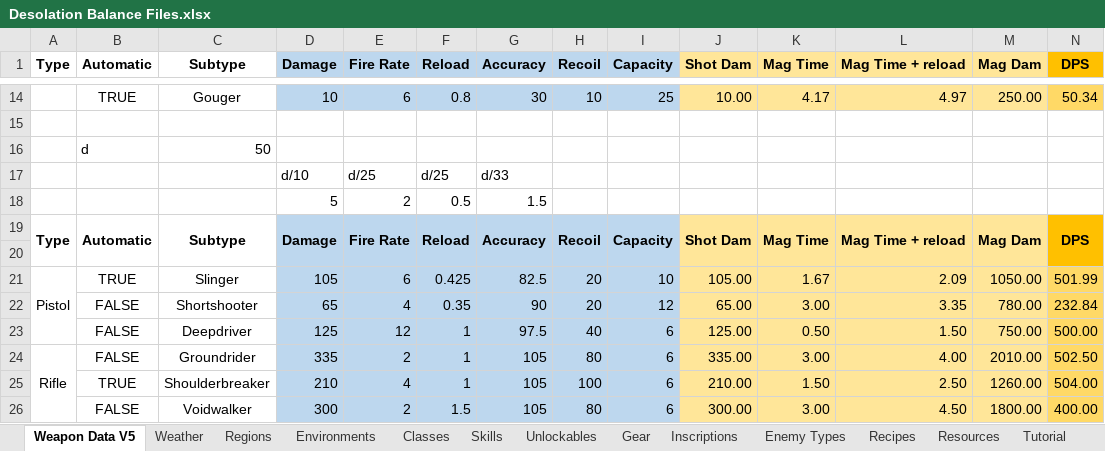
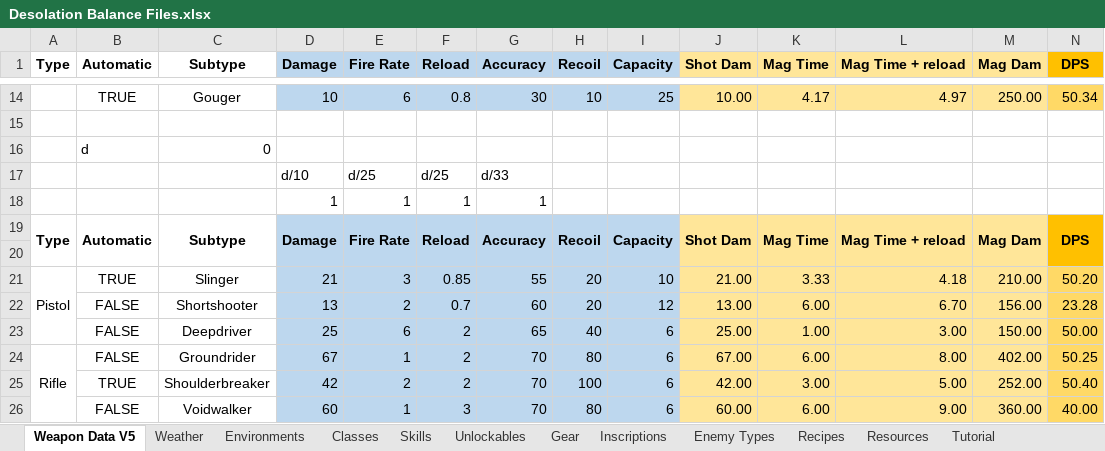
Before and after one commit to Shemamforash/Night-V8, an Excel workbook: Desolation Balance Files.xlsx, sheet Weapon Data V5, drawn as a sheet; only a part is shown, gaps mark what is left out; values as stored, in another font and other column widths than the file's, no borders; removed rows and columns are numbered as before the commit, all else as after; rows hold the shown columns only; the diff covers the shown part only; the diff names each change by its address in the sheet, - before the commit and + after, or states it on an @@ line.

```diff
--- a/Desolation Balance Files.xlsx (sheet Weapon Data V5)
+++ b/Desolation Balance Files.xlsx (sheet Weapon Data V5)
-sheet tab: Regions
-C16 (Subtype): 50
+C16 (Subtype): 0
-row 18:  |  |  | 5 | 2 | 0.5 | 1.5
+row 18:  |  |  | 1 | 1 | 1 | 1
-D21 (Damage): 105
+D21 (Damage): 21
-E21 (Fire Rate): 6
+E21 (Fire Rate): 3
-F21 (Reload): 0.425
+F21 (Reload): 0.85
-G21 (Accuracy): 82.5
+G21 (Accuracy): 55
-J21 (Shot Dam): 105.00
+J21 (Shot Dam): 21.00
-K21 (Mag Time): 1.67
+K21 (Mag Time): 3.33
-L21 (Mag Time + reload): 2.09
+L21 (Mag Time + reload): 4.18
-M21 (Mag Dam): 1050.00
+M21 (Mag Dam): 210.00
-N21 (DPS): 501.99
+N21 (DPS): 50.20
-row 22:  | FALSE | Shortshooter | 65 | 4 | 0.35 | 90 | 20 | 12 | 65.00 | 3.00 | 3.35 | 780.00 | 232.84
-row 23:  | FALSE | Deepdriver | 125 | 12 | 1 | 97.5 | 40 | 6 | 125.00 | 0.50 | 1.50 | 750.00 | 500.00
+row 22:  | FALSE | Shortshooter | 13 | 2 | 0.7 | 60 | 20 | 12 | 13.00 | 6.00 | 6.70 | 156.00 | 23.28
+row 23:  | FALSE | Deepdriver | 25 | 6 | 2 | 65 | 40 | 6 | 25.00 | 1.00 | 3.00 | 150.00 | 50.00
-D24 (Damage): 335
+D24 (Damage): 67
-E24 (Fire Rate): 2
+E24 (Fire Rate): 1
-F24 (Reload): 1
+F24 (Reload): 2
-G24 (Accuracy): 105
+G24 (Accuracy): 70
-J24 (Shot Dam): 335.00
+J24 (Shot Dam): 67.00
-K24 (Mag Time): 3.00
+K24 (Mag Time): 6.00
-L24 (Mag Time + reload): 4.00
+L24 (Mag Time + reload): 8.00
-M24 (Mag Dam): 2010.00
+M24 (Mag Dam): 402.00
-N24 (DPS): 502.50
+N24 (DPS): 50.25
-row 25:  | TRUE | Shoulderbreaker | 210 | 4 | 1 | 105 | 100 | 6 | 210.00 | 1.50 | 2.50 | 1260.00 | 504.00
-row 26:  | FALSE | Voidwalker | 300 | 2 | 1.5 | 105 | 80 | 6 | 300.00 | 3.00 | 4.50 | 1800.00 | 400.00
+row 25:  | TRUE | Shoulderbreaker | 42 | 2 | 2 | 70 | 100 | 6 | 42.00 | 3.00 | 5.00 | 252.00 | 50.40
+row 26:  | FALSE | Voidwalker | 60 | 1 | 3 | 70 | 80 | 6 | 60.00 | 6.00 | 9.00 | 360.00 | 40.00
```
Also changed, not shown: 4 added rows, 4 removed rows and 18 edited cells elsewhere in this sheet, sheet Region Names, sheet Gear, sheet Unlockables, sheet Skills, 55 other files.
